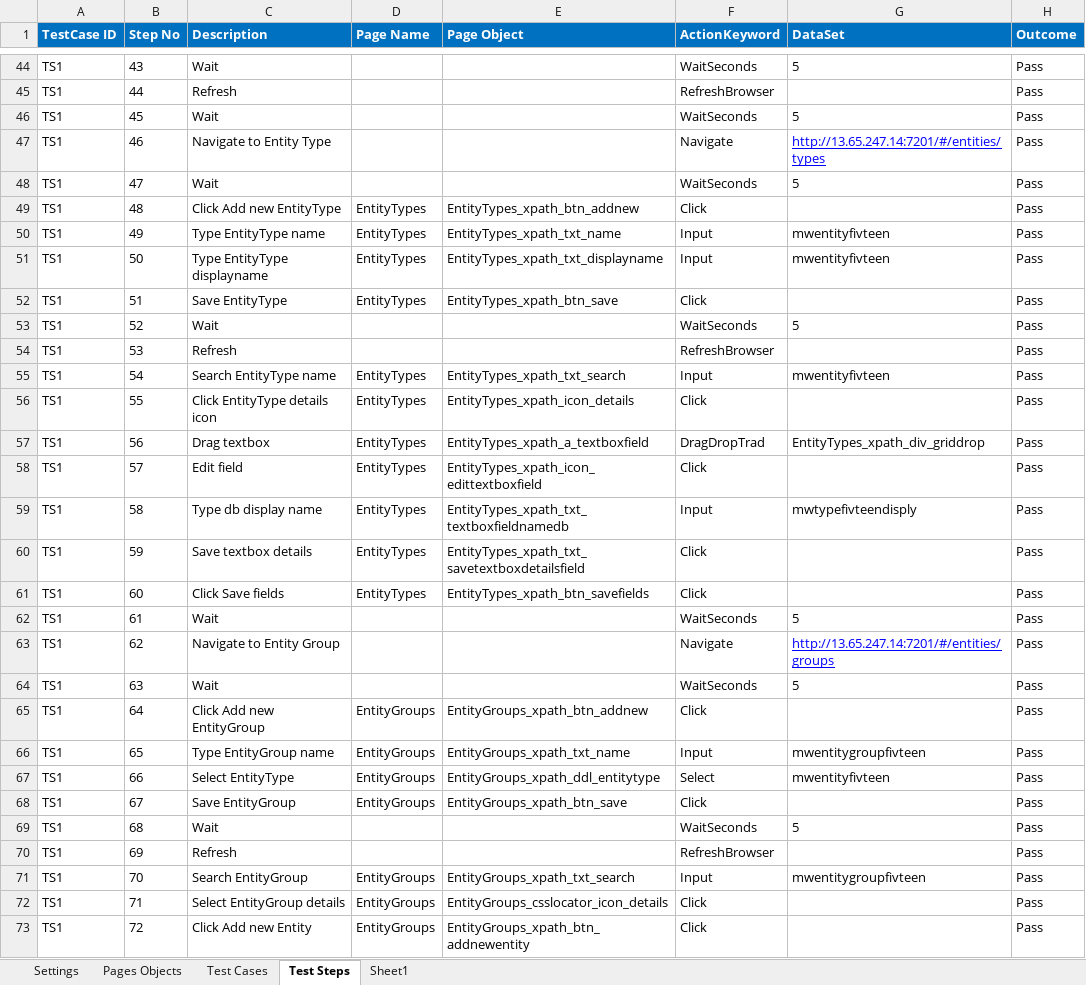
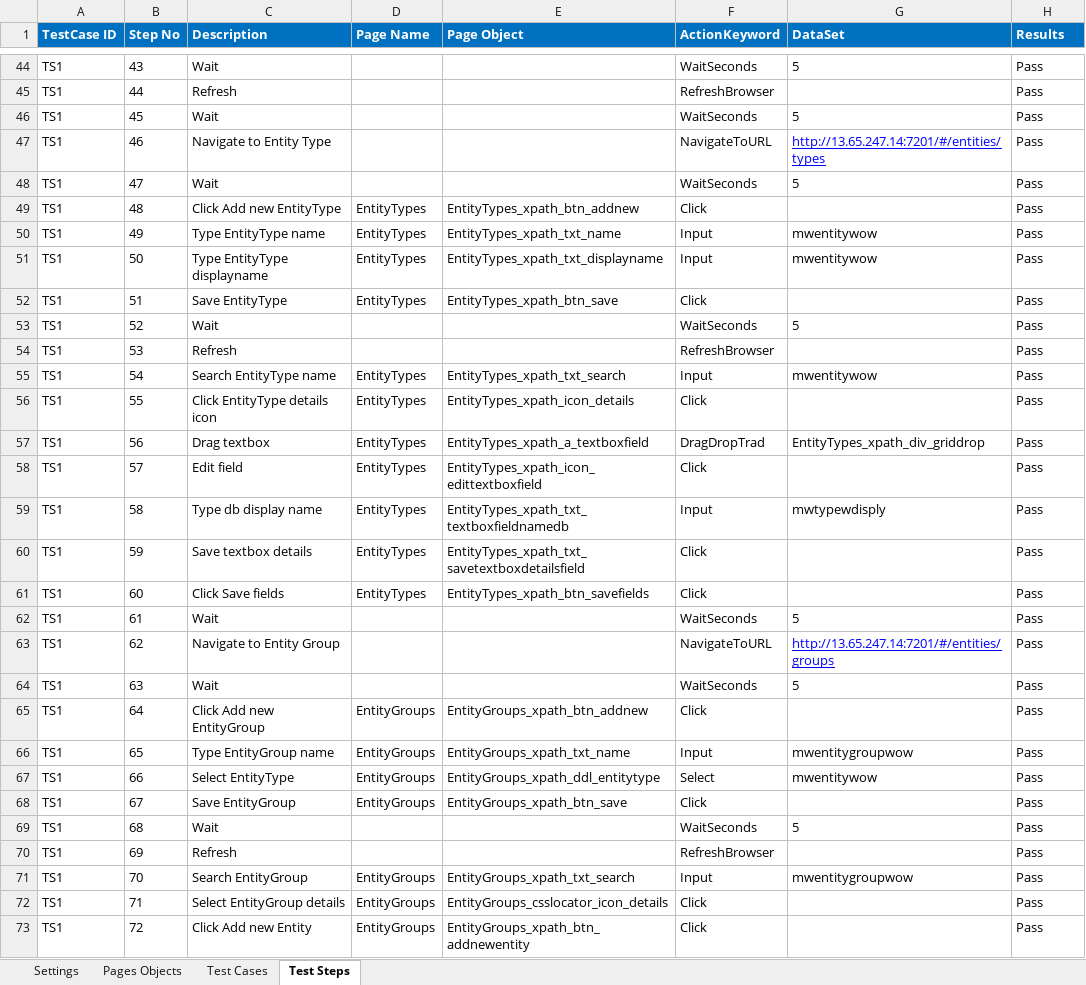
Before and after one commit to mwahab25/TestAutomation, an Excel workbook: Bravo.Automation/Creation/BravoE2E.xlsx, sheet Test Steps, drawn as a sheet; only a part is shown, gaps mark what is left out; values as stored, in another font and other column widths than the file's, no borders; the diff covers the shown part only; the diff names each change by its address in the sheet, - before the commit and + after, or states it on an @@ line.

```diff
--- a/Bravo.Automation/Creation/BravoE2E.xlsx (sheet Test Steps)
+++ b/Bravo.Automation/Creation/BravoE2E.xlsx (sheet Test Steps)
-sheet tab: Sheet1
-H1: Outcome
+H1: Results
-F47 (ActionKeyword): Navigate
+F47 (ActionKeyword): NavigateToURL
-G50:G51 (DataSet): mwentityfivteen
+G50:G51 (DataSet): mwentitywow
-G55 (DataSet): mwentityfivteen
+G55 (DataSet): mwentitywow
-G59 (DataSet): mwtypefivteendisply
+G59 (DataSet): mwtypewdisply
-F63 (ActionKeyword): Navigate
+F63 (ActionKeyword): NavigateToURL
-G66 (DataSet): mwentitygroupfivteen
+G66 (DataSet): mwentitygroupwow
-G67 (DataSet): mwentityfivteen
+G67 (DataSet): mwentitywow
-G71 (DataSet): mwentitygroupfivteen
+G71 (DataSet): mwentitygroupwow
```
Also changed, not shown: other rows of this sheet, sheet Test Cases, sheet Pages Objects, sheet Settings, 47 other files.
